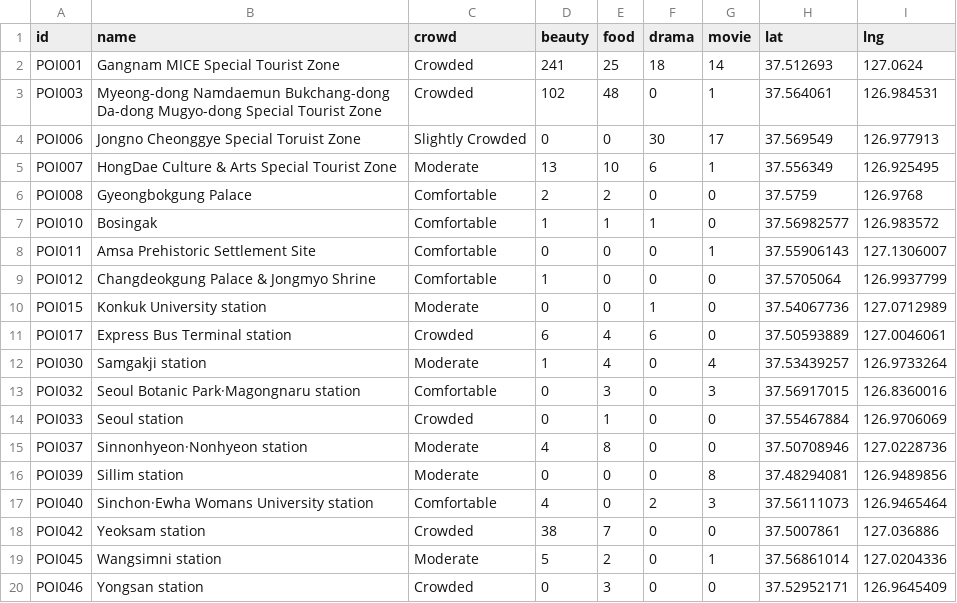
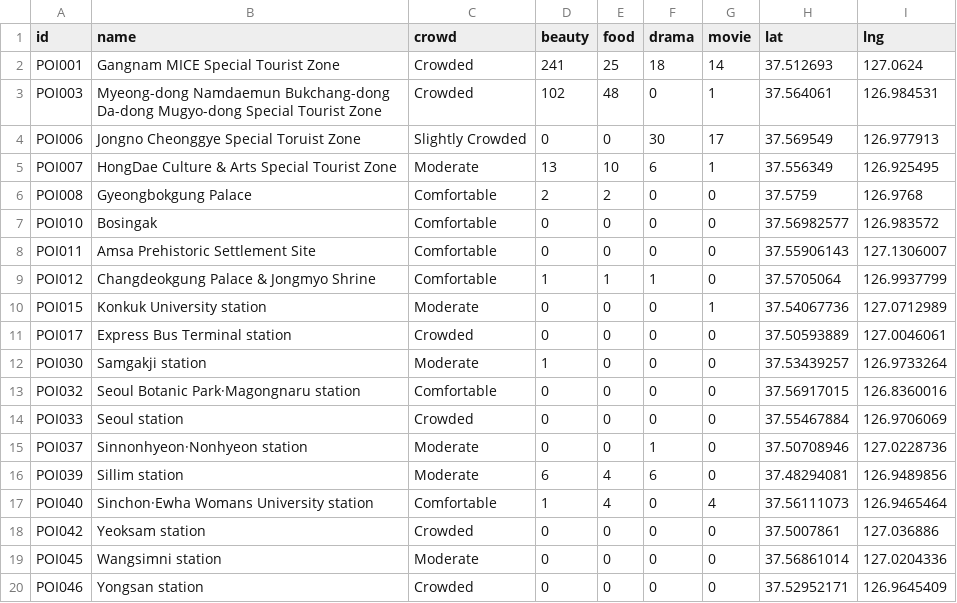
Before and after one commit to kohwj1/nowinseoul, a CSV file: testgen/map_test_data.csv, drawn as a sheet; only a part is shown; the diff covers the shown part only.

Commit message:
수정: 테스트용 소셜데이터 오입력 이슈 수정

```diff
--- a/testgen/map_test_data.csv
+++ b/testgen/map_test_data.csv
@@ -6,15 +6,15 @@ POI007,HongDae Culture & Arts Special Tourist Zone,Moderate,13,10,6,1,37.556349,
 POI008,Gyeongbokgung Palace,Comfortable,2,2,0,0,37.5759,126.9768
-POI010,Bosingak,Comfortable,1,1,1,0,37.56982577,126.983572
-POI011,Amsa Prehistoric Settlement Site,Comfortable,0,0,0,1,37.55906143,127.1306007
-POI012,Changdeokgung Palace & Jongmyo Shrine,Comfortable,1,0,0,0,37.5705064,126.9937799
-POI015,Konkuk University station,Moderate,0,0,1,0,37.54067736,127.0712989
-POI017,Express Bus Terminal station,Crowded,6,4,6,0,37.50593889,127.0046061
-POI030,Samgakji station,Moderate,1,4,0,4,37.53439257,126.9733264
-POI032,Seoul Botanic Park·Magongnaru station,Comfortable,0,3,0,3,37.56917015,126.8360016
-POI033,Seoul station,Crowded,0,1,0,0,37.55467884,126.9706069
-POI037,Sinnonhyeon·Nonhyeon station,Moderate,4,8,0,0,37.50708946,127.0228736
-POI039,Sillim station,Moderate,0,0,0,8,37.48294081,126.9489856
-POI040,Sinchon·Ewha Womans University station,Comfortable,4,0,2,3,37.56111073,126.9465464
-POI042,Yeoksam station,Crowded,38,7,0,0,37.5007861,127.036886
-POI045,Wangsimni station,Moderate,5,2,0,1,37.56861014,127.0204336
-POI046,Yongsan station,Crowded,0,3,0,0,37.52952171,126.9645409
+POI010,Bosingak,Comfortable,0,0,0,0,37.56982577,126.983572
+POI011,Amsa Prehistoric Settlement Site,Comfortable,0,0,0,0,37.55906143,127.1306007
+POI012,Changdeokgung Palace & Jongmyo Shrine,Comfortable,1,1,1,0,37.5705064,126.9937799
+POI015,Konkuk University station,Moderate,0,0,0,1,37.54067736,127.0712989
+POI017,Express Bus Terminal station,Crowded,0,0,0,0,37.50593889,127.0046061
+POI030,Samgakji station,Moderate,1,0,0,0,37.53439257,126.9733264
+POI032,Seoul Botanic Park·Magongnaru station,Comfortable,0,0,0,0,37.56917015,126.8360016
+POI033,Seoul station,Crowded,0,0,0,0,37.55467884,126.9706069
+POI037,Sinnonhyeon·Nonhyeon station,Moderate,0,0,1,0,37.50708946,127.0228736
+POI039,Sillim station,Moderate,6,4,6,0,37.48294081,126.9489856
+POI040,Sinchon·Ewha Womans University station,Comfortable,1,4,0,4,37.56111073,126.9465464
+POI042,Yeoksam station,Crowded,0,0,0,0,37.5007861,127.036886
+POI045,Wangsimni station,Moderate,0,0,0,0,37.56861014,127.0204336
+POI046,Yongsan station,Crowded,0,0,0,0,37.52952171,126.9645409
```
Also changed, not shown: 127 edited cells elsewhere in this file.
